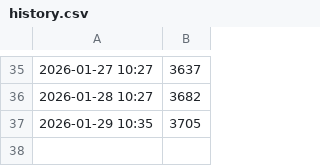
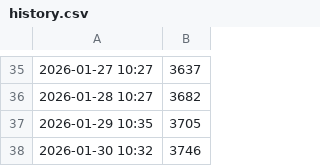
Before and after one commit to alrescha79-cmd/huawei-manager-mobile, a CSV file: stats/history.csv, drawn as a sheet; only a part is shown, gaps mark what is left out; the diff names each change by its address in the sheet, - before the commit and + after, or states it on an @@ line.

```diff
--- a/stats/history.csv
+++ b/stats/history.csv
+row 38: 2026-01-30 10:32 | 3746
```
Also changed, not shown: 2 other files.
